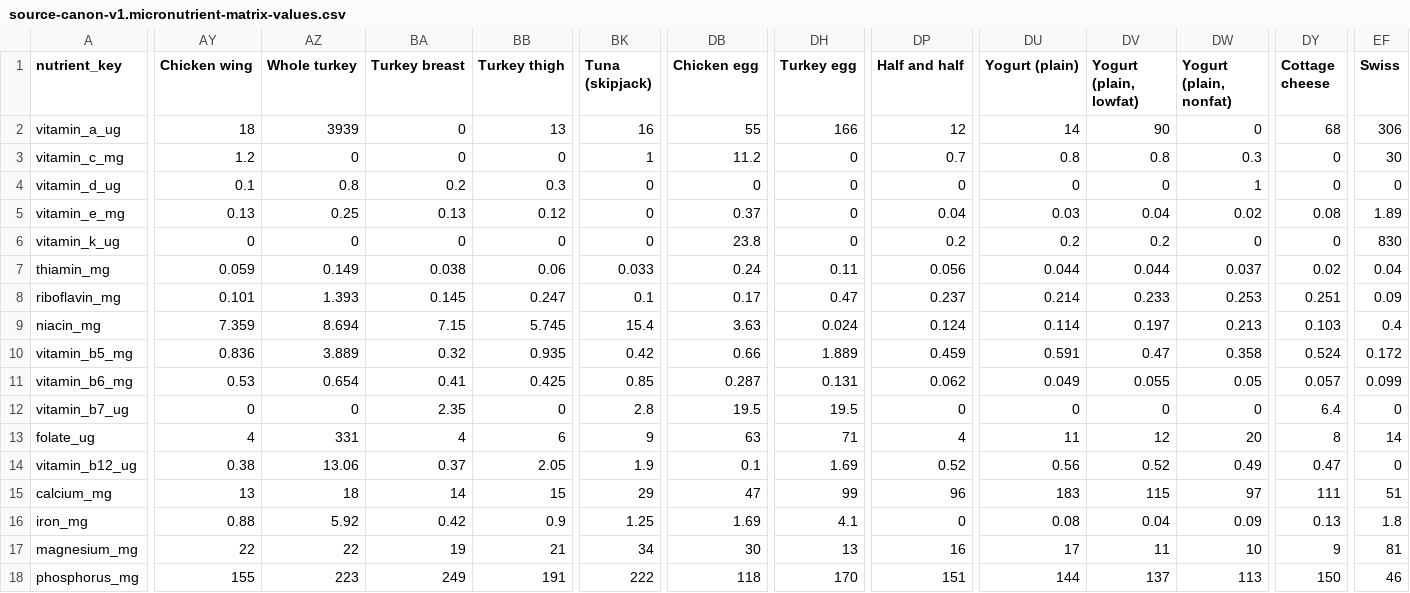
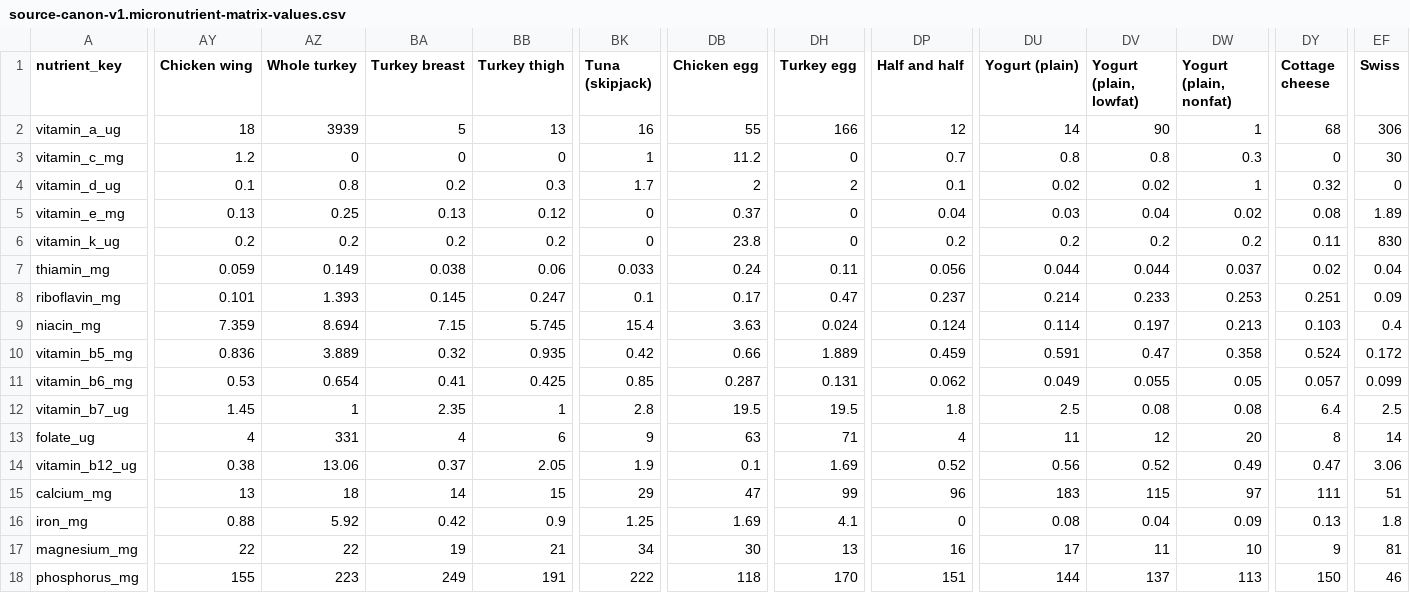
Before and after one commit to ajyyuan/source-nutrition, a CSV file: data/canon/source-canon-v1.micronutrient-matrix-values.csv, drawn as a sheet; only a part is shown, gaps mark what is left out; the diff covers the shown part only; the diff names each change by its address in the sheet, - before the commit and + after, or states it on an @@ line.

```diff
--- a/data/canon/source-canon-v1.micronutrient-matrix-values.csv
+++ b/data/canon/source-canon-v1.micronutrient-matrix-values.csv
-BA2 (Turkey breast): 0
+BA2 (Turkey breast): 5
-DW2 (Yogurt (plain, nonfat)): 0
+DW2 (Yogurt (plain, nonfat)): 1
-BK4 (Tuna (skipjack)): 0
+BK4 (Tuna (skipjack)): 1.7
-DB4 (Chicken egg): 0
+DB4 (Chicken egg): 2
-DH4 (Turkey egg): 0
+DH4 (Turkey egg): 2
-DP4 (Half and half): 0
+DP4 (Half and half): 0.1
-DU4 (Yogurt (plain)): 0
+DU4 (Yogurt (plain)): 0.02
-DV4 (Yogurt (plain, lowfat)): 0
+DV4 (Yogurt (plain, lowfat)): 0.02
-DY4 (Cottage cheese): 0
+DY4 (Cottage cheese): 0.32
-AY6 (Chicken wing): 0
+AY6 (Chicken wing): 0.2
-AZ6 (Whole turkey): 0
+AZ6 (Whole turkey): 0.2
-BA6 (Turkey breast): 0
+BA6 (Turkey breast): 0.2
-BB6 (Turkey thigh): 0
+BB6 (Turkey thigh): 0.2
-DW6 (Yogurt (plain, nonfat)): 0
+DW6 (Yogurt (plain, nonfat)): 0.2
-DY6 (Cottage cheese): 0
+DY6 (Cottage cheese): 0.11
-AY12 (Chicken wing): 0
+AY12 (Chicken wing): 1.45
-AZ12 (Whole turkey): 0
+AZ12 (Whole turkey): 1
-BB12 (Turkey thigh): 0
+BB12 (Turkey thigh): 1
-DP12 (Half and half): 0
+DP12 (Half and half): 1.8
-DU12 (Yogurt (plain)): 0
+DU12 (Yogurt (plain)): 2.5
-DV12 (Yogurt (plain, lowfat)): 0
+DV12 (Yogurt (plain, lowfat)): 0.08
-DW12 (Yogurt (plain, nonfat)): 0
+DW12 (Yogurt (plain, nonfat)): 0.08
-EF12 (Swiss): 0
+EF12 (Swiss): 2.5
-EF14 (Swiss): 0
+EF14 (Swiss): 3.06
```
Also changed, not shown: 73 edited cells elsewhere in this file, data/canon/source-canon-v1.micronutrient-coverage.csv, data/canon/source-canon-v1.micronutrient-matrix-status.csv, 11 other files.
